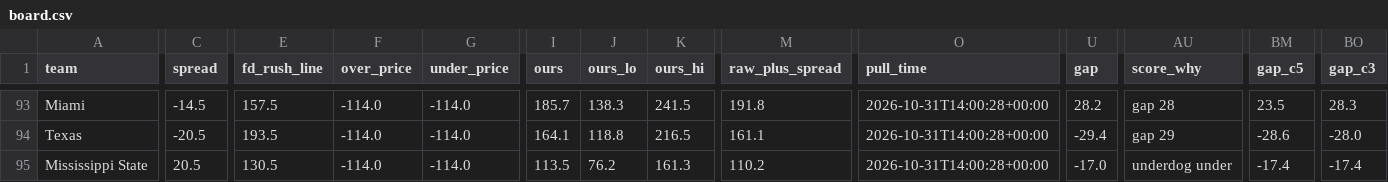
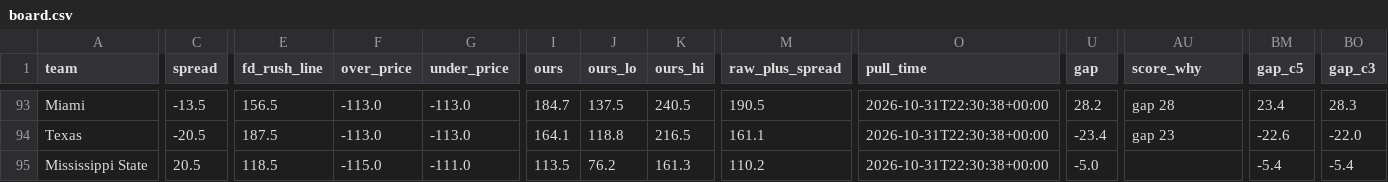
Before and after one commit to bradyt3321/cfb-yardage-dashboard, a CSV file: data/board.csv, drawn as a sheet; only a part is shown, gaps mark what is left out; the diff covers the shown part only; the diff names each change by its address in the sheet, - before the commit and + after, or states it on an @@ line.

```diff
--- a/data/board.csv
+++ b/data/board.csv
-C93 (spread): -14.5
+C93 (spread): -13.5
-E93 (fd_rush_line): 157.5
+E93 (fd_rush_line): 156.5
-F93:F94 (over_price): -114.0
+F93:F94 (over_price): -113.0
-G93:G94 (under_price): -114.0
+G93:G94 (under_price): -113.0
-I93 (ours): 185.7
+I93 (ours): 184.7
-J93 (ours_lo): 138.3
+J93 (ours_lo): 137.5
-K93 (ours_hi): 241.5
+K93 (ours_hi): 240.5
-M93 (raw_plus_spread): 191.8
+M93 (raw_plus_spread): 190.5
-O93:O95 (pull_time): 2026-10-31T14:00:28+00:00
+O93:O95 (pull_time): 2026-10-31T22:30:38+00:00
-BM93 (gap_c5): 23.5
+BM93 (gap_c5): 23.4
-E94 (fd_rush_line): 193.5
+E94 (fd_rush_line): 187.5
-U94 (gap): -29.4
+U94 (gap): -23.4
-AU94 (score_why): gap 29
+AU94 (score_why): gap 23
-BM94 (gap_c5): -28.6
+BM94 (gap_c5): -22.6
-BO94 (gap_c3): -28.0
+BO94 (gap_c3): -22.0
-E95 (fd_rush_line): 130.5
+E95 (fd_rush_line): 118.5
-F95 (over_price): -114.0
+F95 (over_price): -115.0
-G95 (under_price): -114.0
+G95 (under_price): -111.0
-U95 (gap): -17.0
+U95 (gap): -5.0
-AU95 (score_why): underdog under
+AU95 (score_why): (empty)
-BM95 (gap_c5): -17.4
+BM95 (gap_c5): -5.4
-BO95 (gap_c3): -17.4
+BO95 (gap_c3): -5.4
```
Also changed, not shown: 163 edited cells elsewhere in this file, 3 other files.
